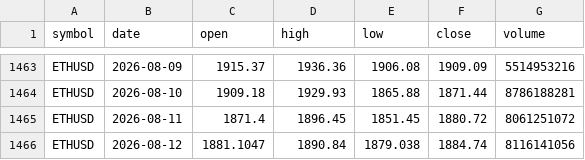
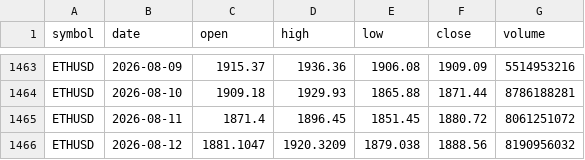
Before and after one commit to SmokeBellow/invest-tech, a CSV file: data/ETHUSD.csv, drawn as a sheet; only a part is shown, gaps mark what is left out.

```diff
--- a/data/ETHUSD.csv
+++ b/data/ETHUSD.csv
@@ -1465,2 +1465,2 @@ ETHUSD,2026-08-10,1909.18,1929.93,1865.88,1871.44,8786188281
 ETHUSD,2026-08-11,1871.4,1896.45,1851.45,1880.72,8061251072
-ETHUSD,2026-08-12,1881.1047,1890.84,1879.038,1884.74,8116141056
+ETHUSD,2026-08-12,1881.1047,1920.3209,1879.038,1888.56,8190956032
```
Also changed, not shown: data/BTCUSD.csv, data/EURUSD.csv, 10 other files.
